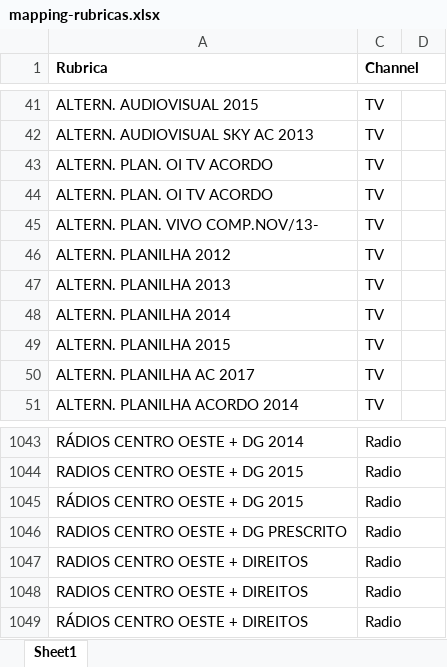
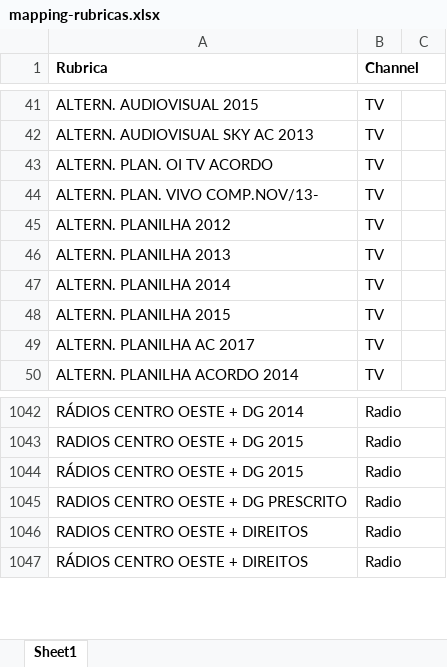
Before and after one commit to nasnuvensdev/nasnuvens-app, an Excel workbook: data/mapping-rubricas.xlsx, sheet Sheet1, drawn as a sheet; only a part is shown, gaps mark what is left out; values as stored, in another font and other column widths than the file's, no borders; conditional formats not drawn; the diff names each change by its address in the sheet, - before the commit and + after, or states it on an @@ line.

```diff
--- a/data/mapping-rubricas.xlsx (sheet Sheet1)
+++ b/data/mapping-rubricas.xlsx (sheet Sheet1)
-row 44: ALTERN. PLAN. OI TV ACORDO | TV
-row 1047: RADIOS CENTRO OESTE + DIREITOS | Radio
```
Also changed, not shown: hidden cells, 2 other files.
